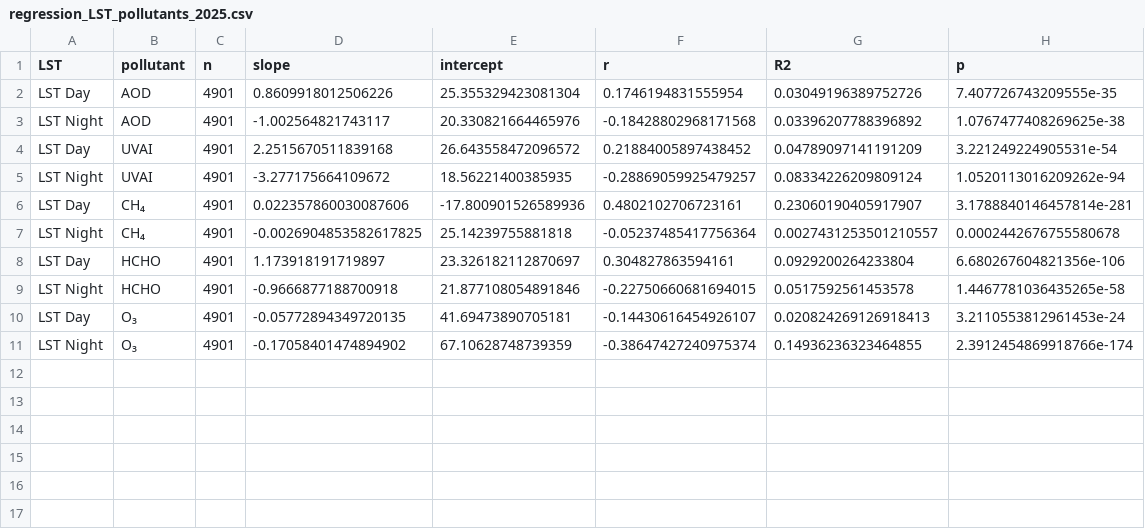
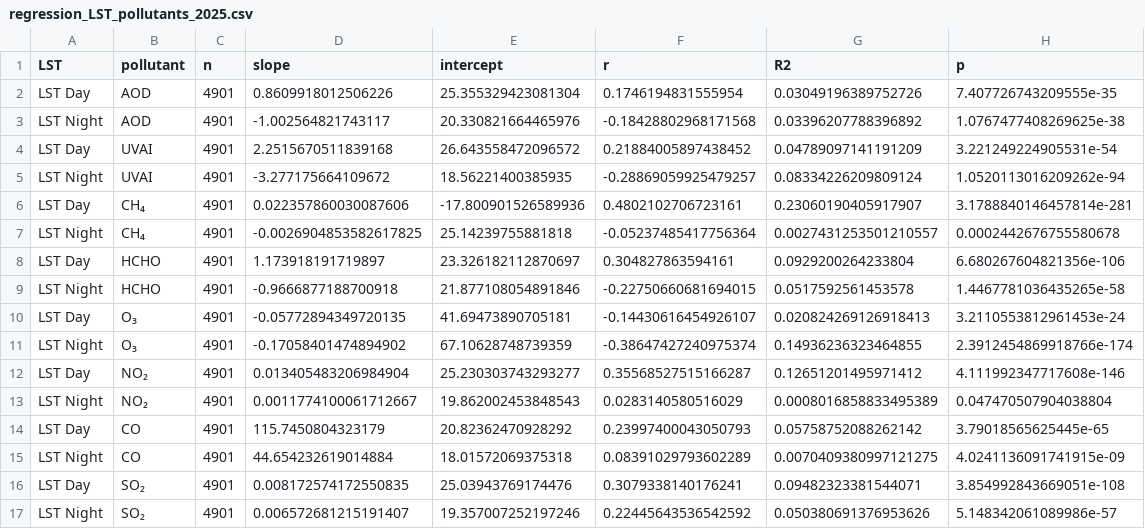
Before and after one commit to habibullah-2107046/bd-air-pollution-2025, a CSV file: Figures_v2/Statistics/regression_LST_pollutants_2025.csv, drawn as a sheet; the diff names each change by its address in the sheet, - before the commit and + after, or states it on an @@ line.

```diff
--- a/Figures_v2/Statistics/regression_LST_pollutants_2025.csv
+++ b/Figures_v2/Statistics/regression_LST_pollutants_2025.csv
+row 12: LST Day | NO₂ | 4901 | 0.013405483206984904 | 25.230303743293277 | 0.35568527515166287 | 0.12651201495971412 | 4.111992347717608e-146
+row 13: LST Night | NO₂ | 4901 | 0.0011774100061712667 | 19.862002453848543 | 0.0283140580516029 | 0.0008016858833495389 | 0.047470507904038804
+row 14: LST Day | CO | 4901 | 115.7450804323179 | 20.82362470928292 | 0.23997400043050793 | 0.05758752088262142 | 3.79018565625445e-65
+row 15: LST Night | CO | 4901 | 44.654232619014884 | 18.01572069375318 | 0.08391029793602289 | 0.0070409380997121275 | 4.0241136091741915e-09
+row 16: LST Day | SO₂ | 4901 | 0.008172574172550835 | 25.03943769174476 | 0.3079338140176241 | 0.09482323381544071 | 3.854992843669051e-108
+row 17: LST Night | SO₂ | 4901 | 0.006572681215191407 | 19.357007252197246 | 0.22445643536542592 | 0.050380691376953626 | 5.148342061089986e-57
```
Also changed, not shown: Figures_v2/Statistics/corr_pearson_p_2025.csv, Figures_v2/Statistics/corr_spearman_p_2025.csv, 35 other files.
